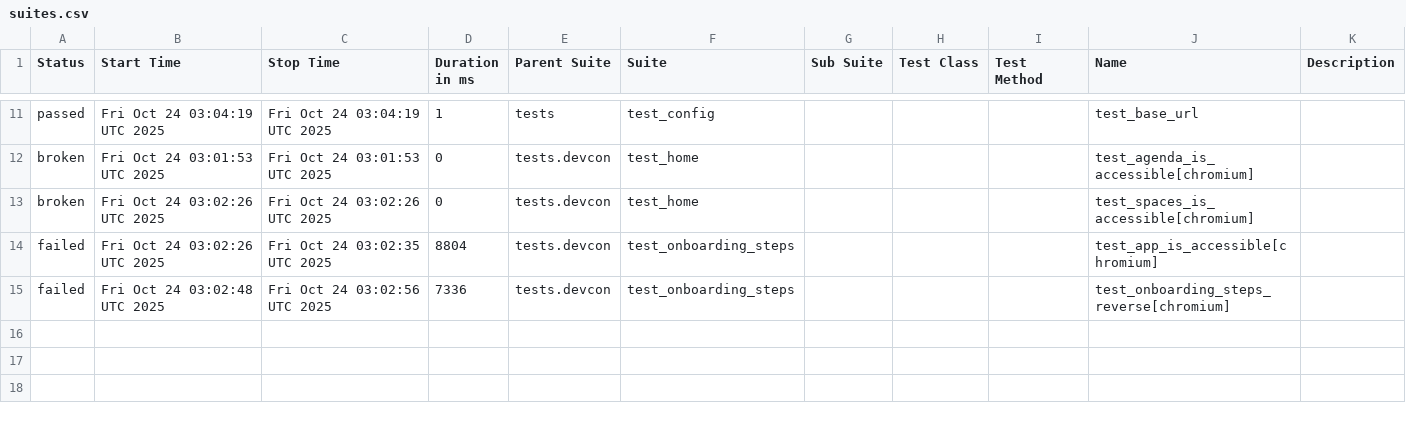
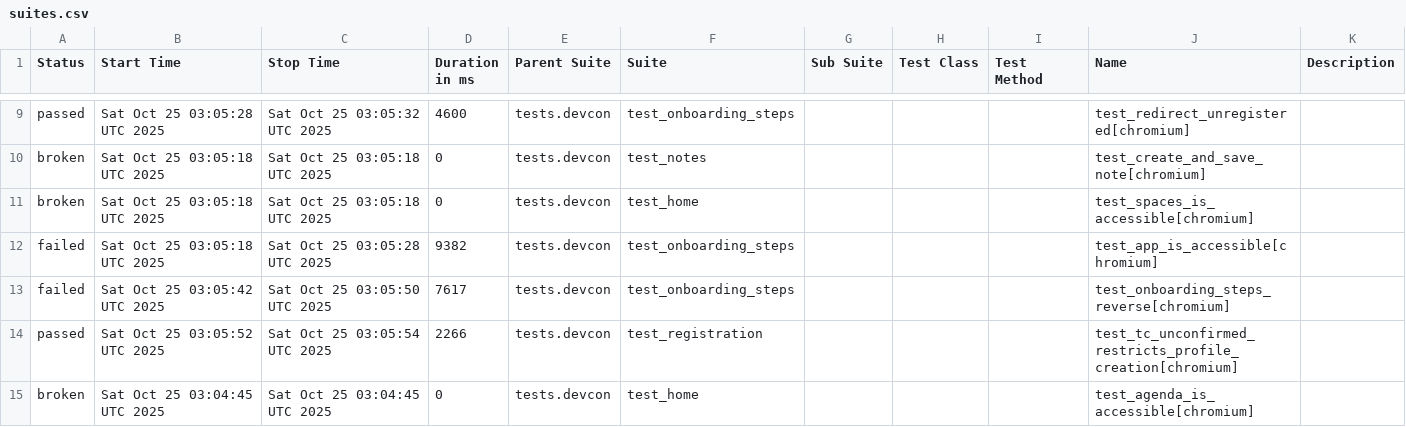
Before and after one commit to andrea-055/devcon_smoke_test, a CSV file: Prod/data/suites.csv, drawn as a sheet; only a part is shown, gaps mark what is left out; the diff covers the shown part only.

```diff
--- a/Prod/data/suites.csv
+++ b/Prod/data/suites.csv
@@ -11,5 +9,7 @@
-"passed","Fri Oct 24 03:04:19 UTC 2025","Fri Oct 24 03:04:19 UTC 2025","1","tests","test_config","","","","test_base_url",""
-"broken","Fri Oct 24 03:01:53 UTC 2025","Fri Oct 24 03:01:53 UTC 2025","0","tests.devcon","test_home","","","","test_agenda_is_accessible[chromium]",""
-"broken","Fri Oct 24 03:02:26 UTC 2025","Fri Oct 24 03:02:26 UTC 2025","0","tests.devcon","test_home","","","","test_spaces_is_accessible[chromium]",""
-"failed","Fri Oct 24 03:02:26 UTC 2025","Fri Oct 24 03:02:35 UTC 2025","8804","tests.devcon","test_onboarding_steps","","","","test_app_is_accessible[chromium]",""
-"failed","Fri Oct 24 03:02:48 UTC 2025","Fri Oct 24 03:02:56 UTC 2025","7336","tests.devcon","test_onboarding_steps","","","","test_onboarding_steps_reverse[chromium]",""
+"passed","Sat Oct 25 03:05:28 UTC 2025","Sat Oct 25 03:05:32 UTC 2025","4600","tests.devcon","test_onboarding_steps","","","","test_redirect_unregistered[chromium]",""
+"broken","Sat Oct 25 03:05:18 UTC 2025","Sat Oct 25 03:05:18 UTC 2025","0","tests.devcon","test_notes","","","","test_create_and_save_note[chromium]",""
+"broken","Sat Oct 25 03:05:18 UTC 2025","Sat Oct 25 03:05:18 UTC 2025","0","tests.devcon","test_home","","","","test_spaces_is_accessible[chromium]",""
+"failed","Sat Oct 25 03:05:18 UTC 2025","Sat Oct 25 03:05:28 UTC 2025","9382","tests.devcon","test_onboarding_steps","","","","test_app_is_accessible[chromium]",""
+"failed","Sat Oct 25 03:05:42 UTC 2025","Sat Oct 25 03:05:50 UTC 2025","7617","tests.devcon","test_onboarding_steps","","","","test_onboarding_steps_reverse[chromium]",""
+"passed","Sat Oct 25 03:05:52 UTC 2025","Sat Oct 25 03:05:54 UTC 2025","2266","tests.devcon","test_registration","","","","test_tc_unconfirmed_restricts_profile_creation[chromium]",""
+"broken","Sat Oct 25 03:04:45 UTC 2025","Sat Oct 25 03:04:45 UTC 2025","0","tests.devcon","test_home","","","","test_agenda_is_accessible[chromium]",""
```
Also changed, not shown: 1 added row, 3 removed rows and 24 edited cells elsewhere in this file, 58 other files.
